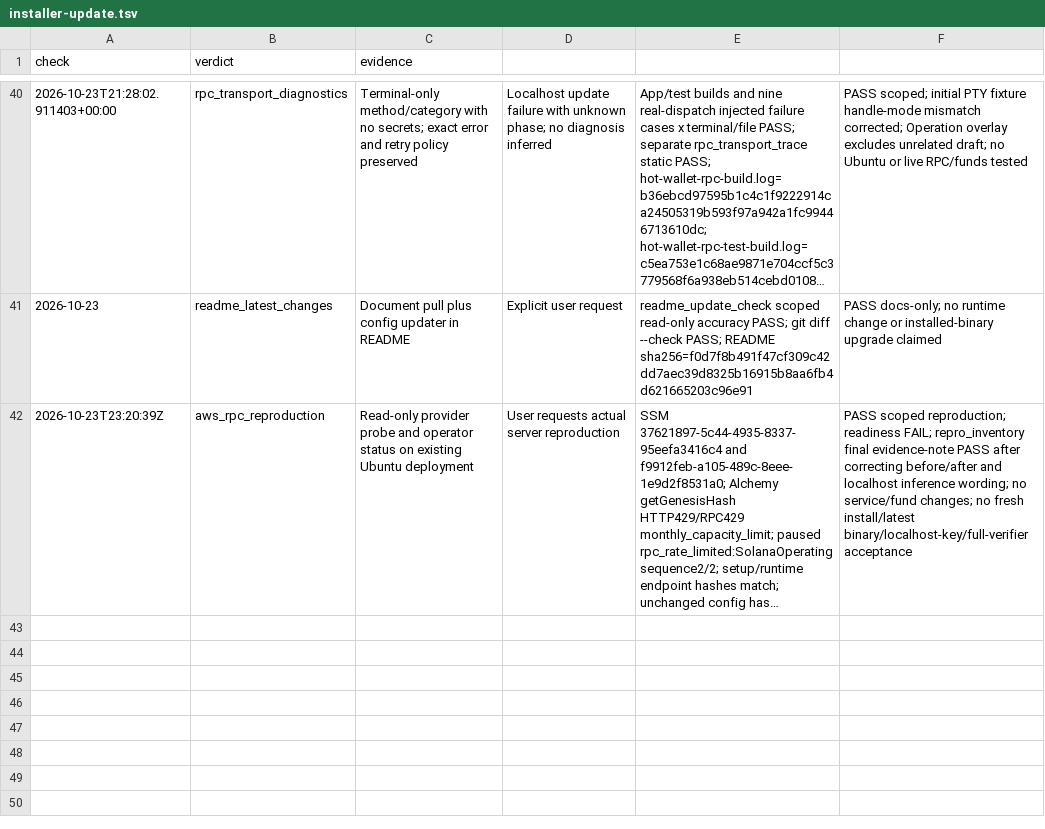
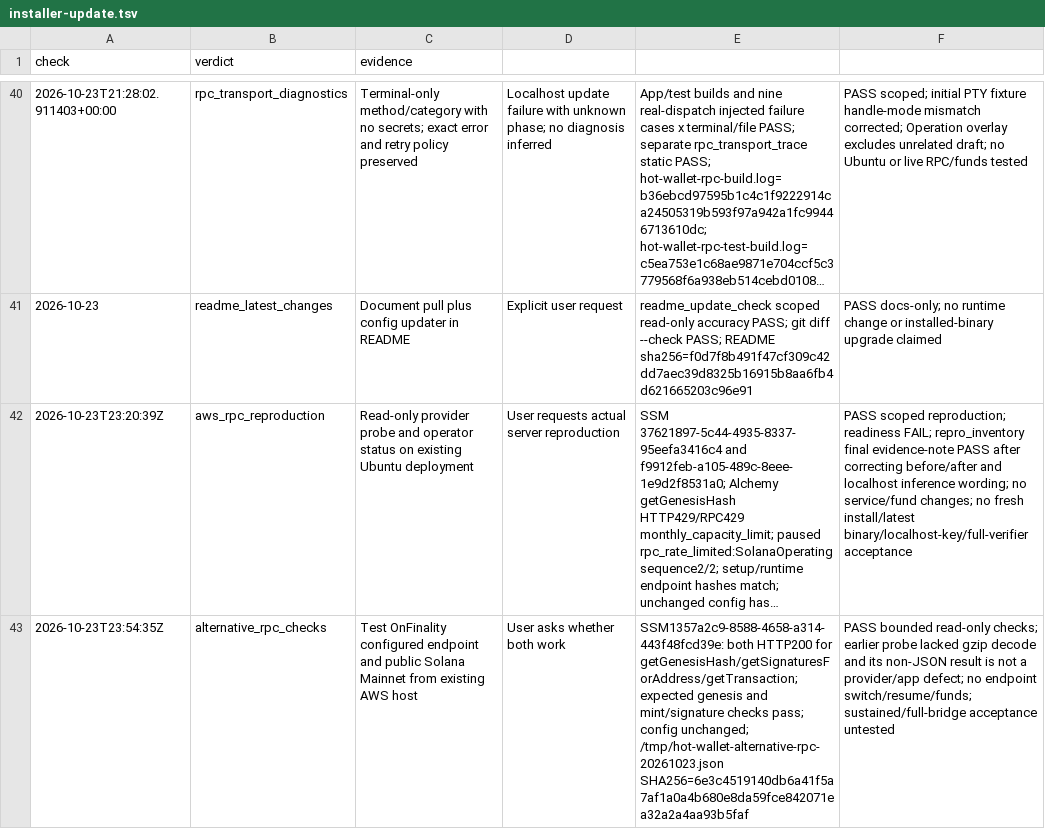
Before and after one commit to freewillydev/hot-wallet-server, a TSV file: Docs/.audit/installer-update.tsv, drawn as a sheet; only a part is shown, gaps mark what is left out; long unchanged cells end in …; the diff names each change by its address in the sheet, - before the commit and + after, or states it on an @@ line.

Commit message:
Record successful alternate RPC history probes

```diff
--- a/Docs/.audit/installer-update.tsv
+++ b/Docs/.audit/installer-update.tsv
+row 43: 2026-10-23T23:54:35Z | alternative_rpc_checks | Test OnFinality configured endpoint and public Solana Mainnet from existing AWS host | User asks whether both work | SSM1357a2c9-8588-4658-a314-443f48fcd39e: both HTTP200 for getGenesisHash/getSignaturesForAddress/getTransaction; expected genesis and mint/signature checks pass; config unchanged; /tmp/hot-wallet-alternative-rpc-20261023.json SHA256=6e3c4519140db6a41f5a7af1a0a4b680e8da59fce842071ea32a2a4aa93b5faf | PASS bounded read-only checks; earlier probe lacked gzip decode and its non-JSON result is not a provider/app defect; no endpoint switch/resume/funds; sustained/full-bridge acceptance untested
```
Also changed, not shown: 1 other file.
